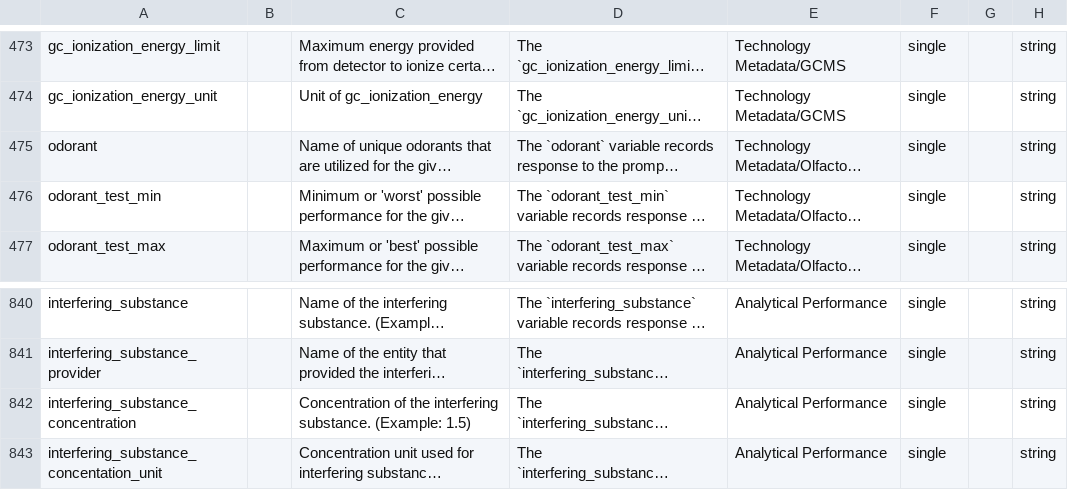
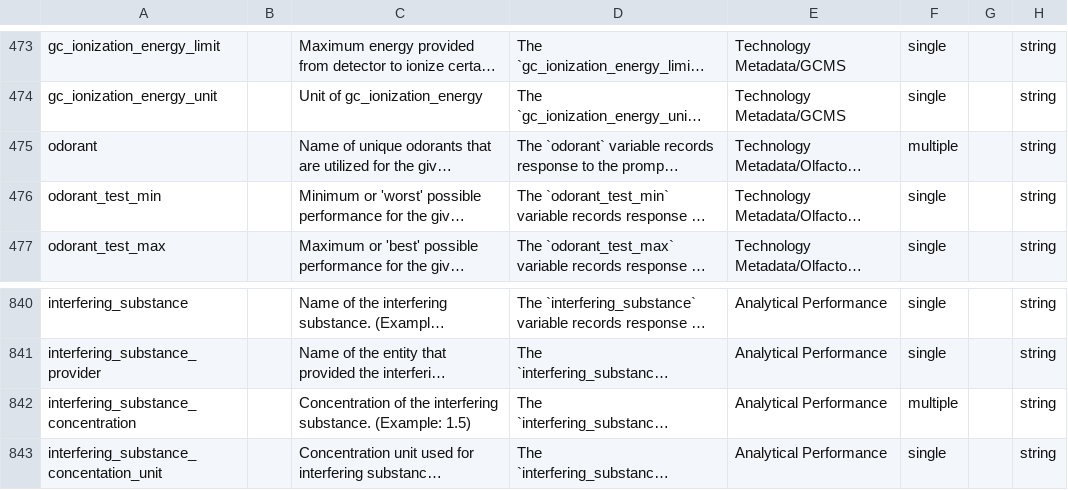
Before and after one commit to bmir-radx/radx-data-dictionary-specification, a CSV file: converter/examples/rad.dd.csv, drawn as a sheet; only a part is shown, gaps mark what is left out; long unchanged cells end in …; the diff covers the shown part only; the diff names each change by its address in the sheet, - before the commit and + after, or states it on an @@ line.

```diff
--- a/converter/examples/rad.dd.csv
+++ b/converter/examples/rad.dd.csv
-F475: single
+F475: multiple
-F842: single
+F842: multiple
```
Also changed, not shown: 11 edited cells elsewhere in this file, 5 other files.
